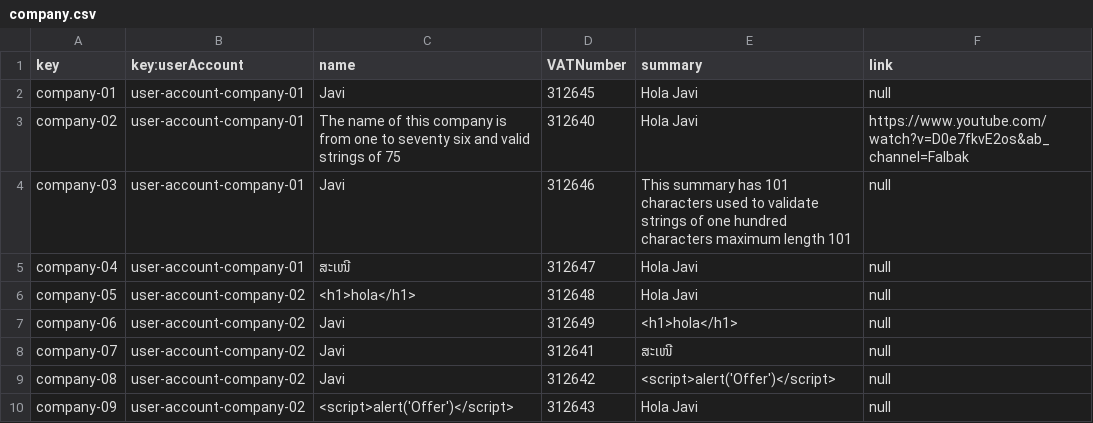
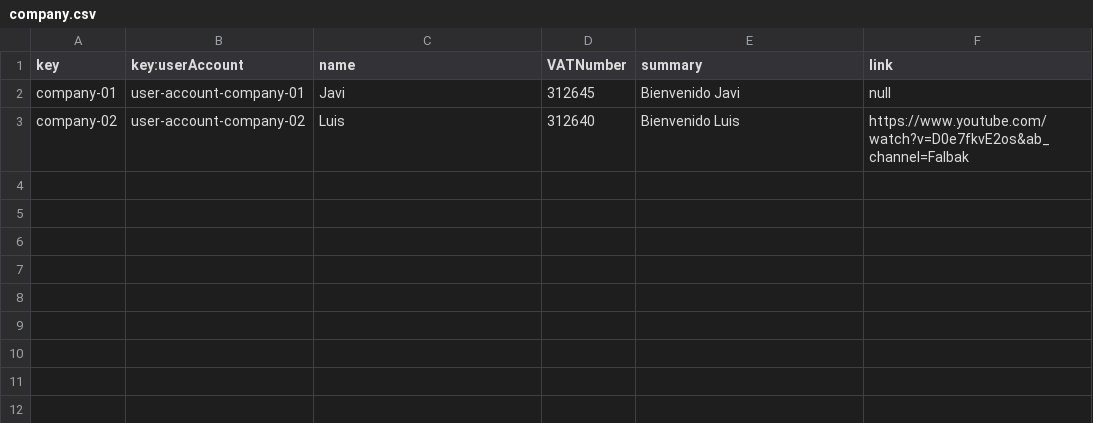
Before and after one commit to marizqlav/Acme-L3-C1.04.14, a CSV file: src/main/webapp/WEB-INF/resources/sample-data/company.csv, drawn as a sheet.

```diff
--- a/src/main/webapp/WEB-INF/resources/sample-data/company.csv
+++ b/src/main/webapp/WEB-INF/resources/sample-data/company.csv
@@ -1,10 +1,3 @@
 key,key:userAccount,name,VATNumber,summary,link
-company-01,user-account-company-01,Javi,312645,Hola Javi,null
-company-02,user-account-company-01,The name of this company is from one to seventy six and valid strings of  75,312640,Hola Javi,https://www.youtube.com/watch?v=D0e7fkvE2os&ab_channel=Falbak
-company-03,user-account-company-01,Javi,312646,This summary has 101 characters used to validate strings of one hundred characters maximum length 101,null
-company-04,user-account-company-01,ສະເໜີ,312647,Hola Javi,null
-company-05,user-account-company-02,<h1>hola</h1>,312648,Hola Javi,null
-company-06,user-account-company-02,Javi,312649,<h1>hola</h1>,null
-company-07,user-account-company-02,Javi,312641,ສະເໜີ,null
-company-08,user-account-company-02,Javi,312642,<script>alert('Offer')</script>,null
-company-09,user-account-company-02,<script>alert('Offer')</script>,312643,Hola Javi,null
+company-01,user-account-company-01,Javi,312645,Bienvenido Javi,null
+company-02,user-account-company-02,Luis,312640,Bienvenido Luis,https://www.youtube.com/watch?v=D0e7fkvE2os&ab_channel=Falbak
```
Also changed, not shown: src/main/webapp/WEB-INF/resources/sample-data/offer.csv, src/main/webapp/WEB-INF/resources/sample-data/sessionPracticum.csv.
